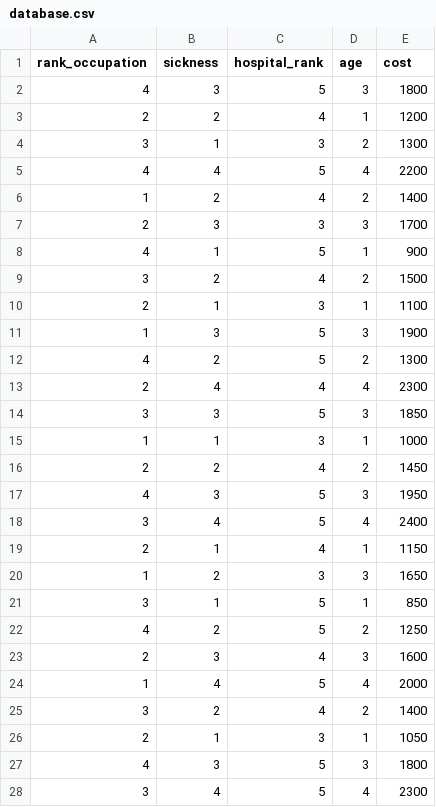
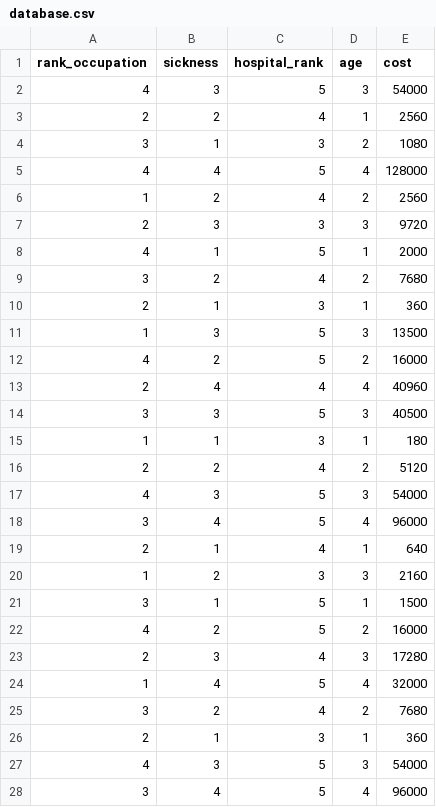
Before and after one commit to xseber/claim_ai, a CSV file: database.csv, drawn as a sheet; only a part is shown; the diff covers the shown part only.

```diff
--- a/database.csv
+++ b/database.csv
@@ -1,28 +1,28 @@
 rank_occupation;sickness;hospital_rank;age;cost
-4;3;5;3;1800
-2;2;4;1;1200
-3;1;3;2;1300
-4;4;5;4;2200
-1;2;4;2;1400
-2;3;3;3;1700
-4;1;5;1;900
-3;2;4;2;1500
-2;1;3;1;1100
-1;3;5;3;1900
-4;2;5;2;1300
-2;4;4;4;2300
-3;3;5;3;1850
-1;1;3;1;1000
-2;2;4;2;1450
-4;3;5;3;1950
-3;4;5;4;2400
-2;1;4;1;1150
-1;2;3;3;1650
-3;1;5;1;850
-4;2;5;2;1250
-2;3;4;3;1600
-1;4;5;4;2000
-3;2;4;2;1400
-2;1;3;1;1050
-4;3;5;3;1800
-3;4;5;4;2300
+4;3;5;3;54000
+2;2;4;1;2560
+3;1;3;2;1080
+4;4;5;4;128000
+1;2;4;2;2560
+2;3;3;3;9720
+4;1;5;1;2000
+3;2;4;2;7680
+2;1;3;1;360
+1;3;5;3;13500
+4;2;5;2;16000
+2;4;4;4;40960
+3;3;5;3;40500
+1;1;3;1;180
+2;2;4;2;5120
+4;3;5;3;54000
+3;4;5;4;96000
+2;1;4;1;640
+1;2;3;3;2160
+3;1;5;1;1500
+4;2;5;2;16000
+2;3;4;3;17280
+1;4;5;4;32000
+3;2;4;2;7680
+2;1;3;1;360
+4;3;5;3;54000
+3;4;5;4;96000
```
Also changed, not shown: 2 added rows and 16 edited cells elsewhere in this file, 5 other files.
